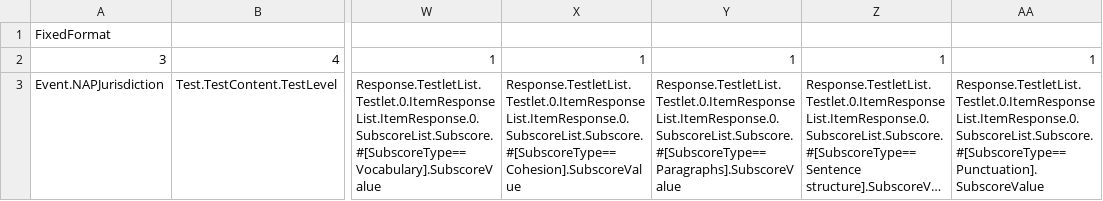
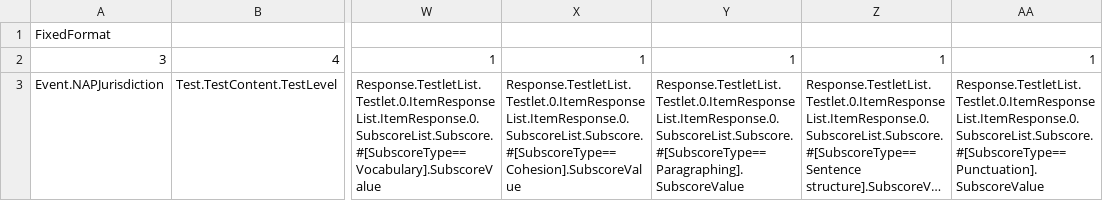
Before and after one commit to nsip/nias2, a CSV file: app/naprrql/reporting_templates/system/nswWritingPearsonY5_map.csv, drawn as a sheet; only a part is shown, gaps mark what is left out; long unchanged cells end in …; the diff names each change by its address in the sheet, - before the commit and + after, or states it on an @@ line.

Commit message:
further report debugging

```diff
--- a/app/naprrql/reporting_templates/system/nswWritingPearsonY5_map.csv
+++ b/app/naprrql/reporting_templates/system/nswWritingPearsonY5_map.csv
-Y3: Response.TestletList.Testlet.0.ItemResponseList.ItemResponse.0.SubscoreList.Subscore.#[SubscoreType==Paragraphs].SubscoreValue
+Y3: Response.TestletList.Testlet.0.ItemResponseList.ItemResponse.0.SubscoreList.Subscore.#[SubscoreType==Paragraphing].SubscoreValue
```
Also changed, not shown: app/naprrql/reporting_templates/system/nswWritingPearsonY9_map.csv, 2 other files.
